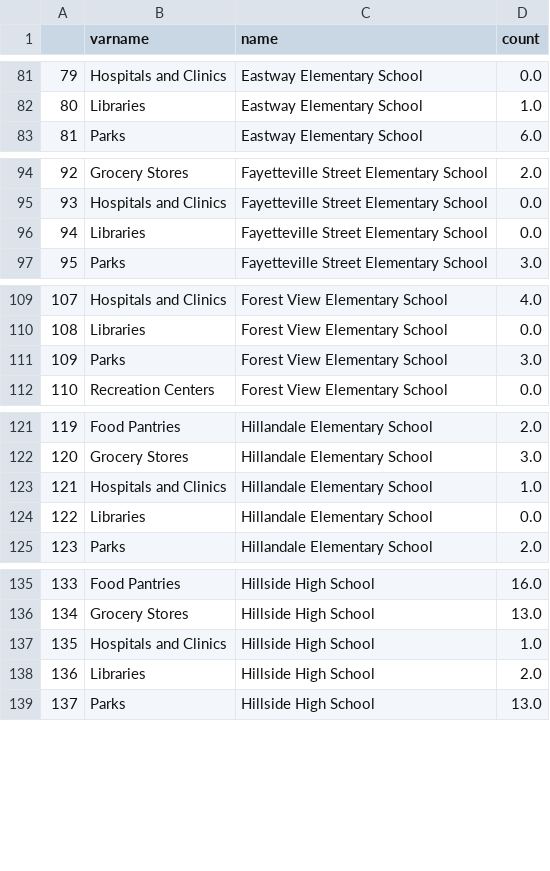
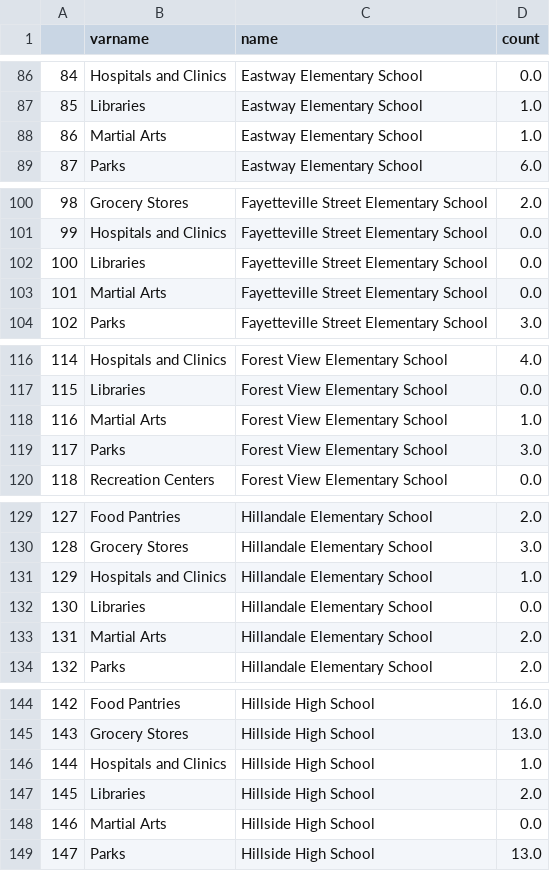
Before and after one commit to dataPlusVisualizingDurhamPublicSchools/visualizing_DPS, a CSV file: dps_dashboard/data/2021/spatial_data/counts grouped.csv, drawn as a sheet; only a part is shown, gaps mark what is left out; the diff covers the shown part only; the diff names each change by its address in the sheet, - before the commit and + after, or states it on an @@ line.

```diff
--- a/dps_dashboard/data/2021/spatial_data/counts grouped.csv
+++ b/dps_dashboard/data/2021/spatial_data/counts grouped.csv
@@ column A renumbered from row 14 down @@
+row 88: 86 | Martial Arts | Eastway Elementary School | 1.0
+row 103: 101 | Martial Arts | Fayetteville Street Elementary School | 0.0
+row 118: 116 | Martial Arts | Forest View Elementary School | 1.0
+row 133: 131 | Martial Arts | Hillandale Elementary School | 2.0
+row 148: 146 | Martial Arts | Hillside High School | 0.0
```
Also changed, not shown: 12 added rows elsewhere in this file, dps_dashboard/data/2021/spatial_data/renamed_Bus Stops.csv, dps_dashboard/data/2021/spatial_data/renamed_Childcare Centers_2022.csv, 15 other files.
